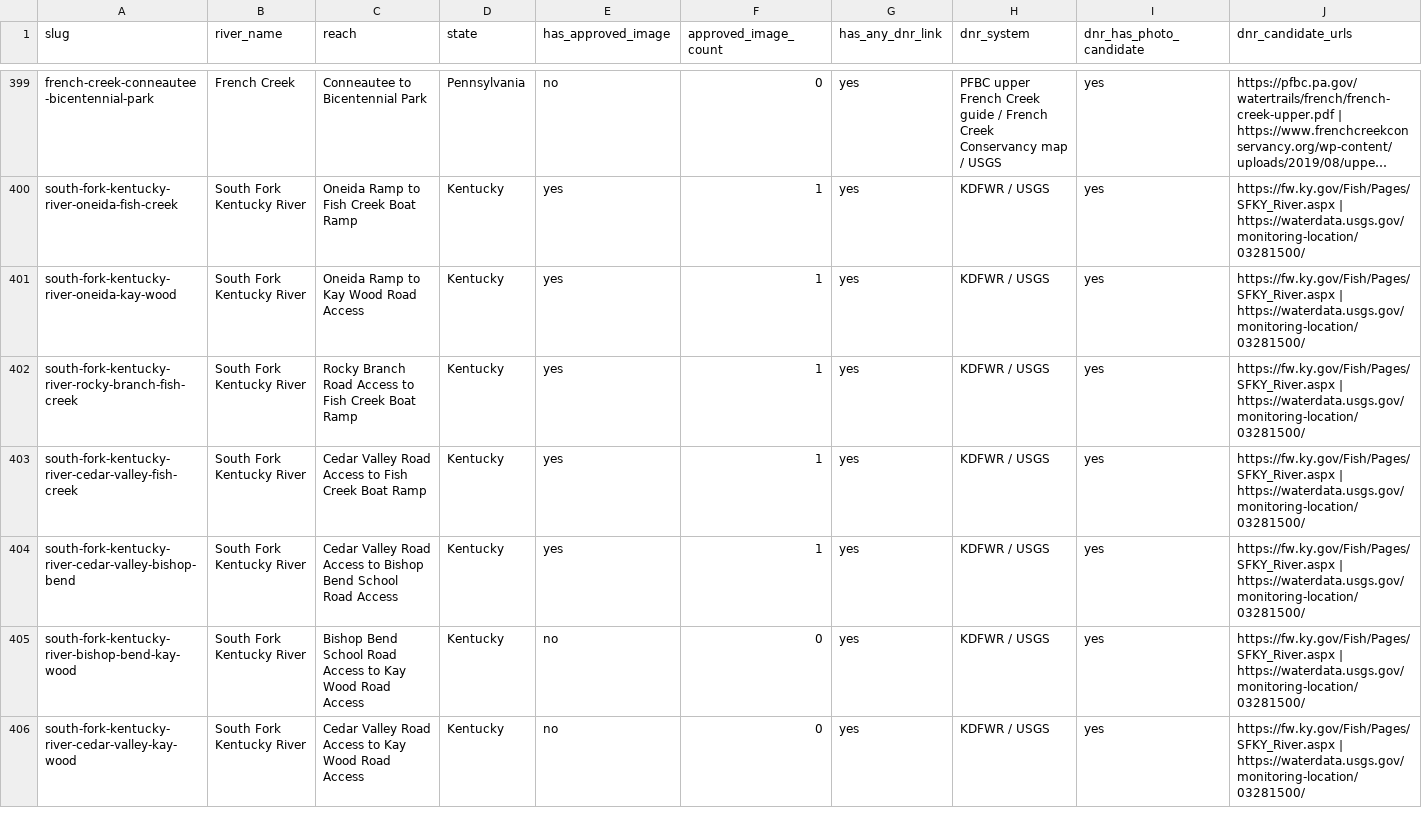
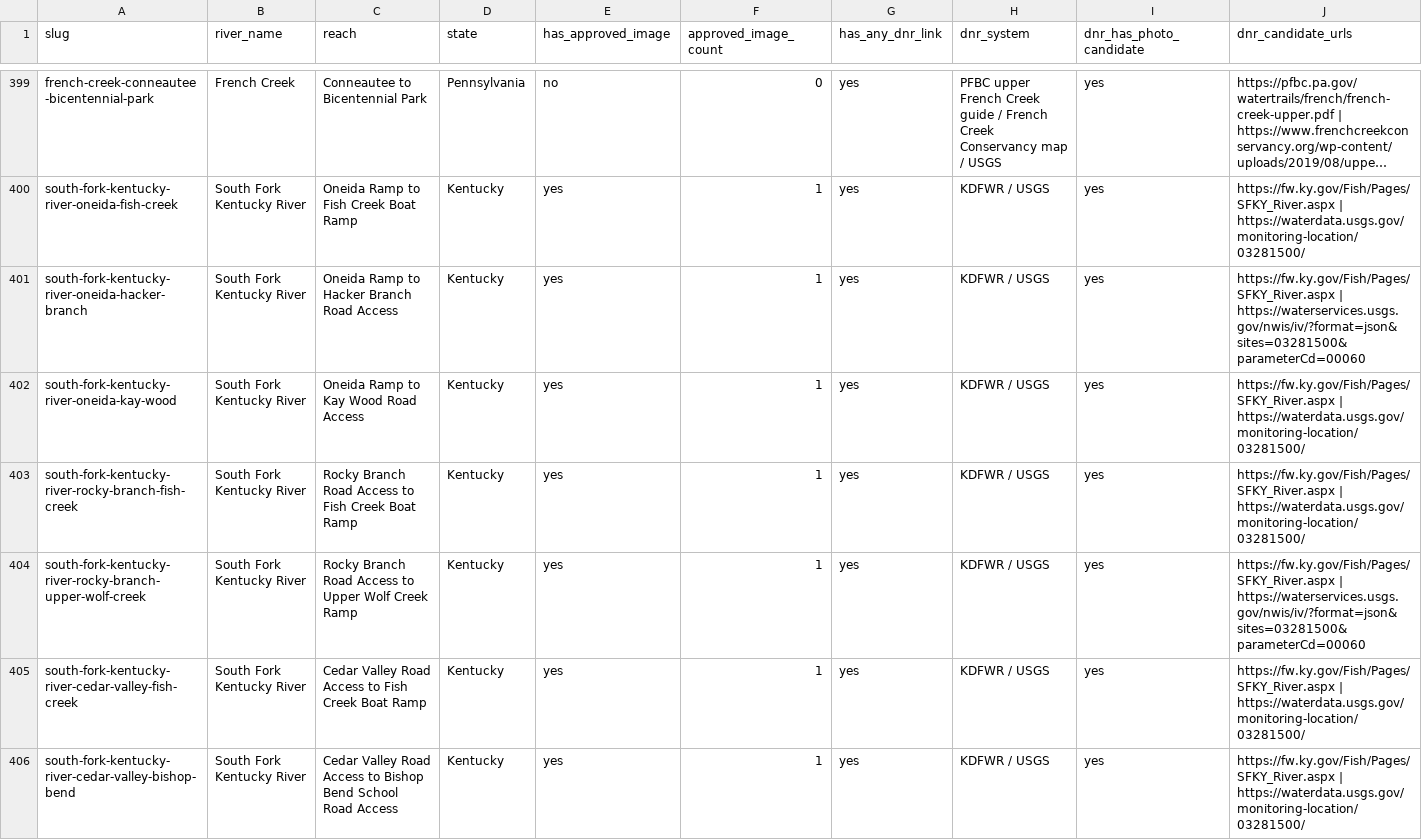
Before and after one commit to EckceptionalSolutions/PaddleTodayV2, a CSV file: docs/river-image-source-audit.csv, drawn as a sheet; only a part is shown, gaps mark what is left out; the shorter side is filled out with more unchanged rows; long unchanged cells end in …; rows hold the shown columns only; the diff covers the shown part only; the diff names each change by its address in the sheet, - before the commit and + after, or states it on an @@ line.

Commit message:
Add three South Fork Kentucky River routes

```diff
--- a/docs/river-image-source-audit.csv
+++ b/docs/river-image-source-audit.csv
+row 401: south-fork-kentucky-river-oneida-hacker-branch | South Fork Kentucky River | Oneida Ramp to Hacker Branch Road Access | Kentucky | yes | 1 | yes | KDFWR / USGS | yes | https://fw.ky.gov/Fish/Pages/SFKY_River.aspx | https://waterservices.usgs.gov/nwis/iv/?format=json&sites=03281500&parameterCd=00060
+row 404: south-fork-kentucky-river-rocky-branch-upper-wolf-creek | South Fork Kentucky River | Rocky Branch Road Access to Upper Wolf Creek Ramp | Kentucky | yes | 1 | yes | KDFWR / USGS | yes | https://fw.ky.gov/Fish/Pages/SFKY_River.aspx | https://waterservices.usgs.gov/nwis/iv/?format=json&sites=03281500&parameterCd=00060
```
Also changed, not shown: 1 added row elsewhere in this file, 3 other files.
